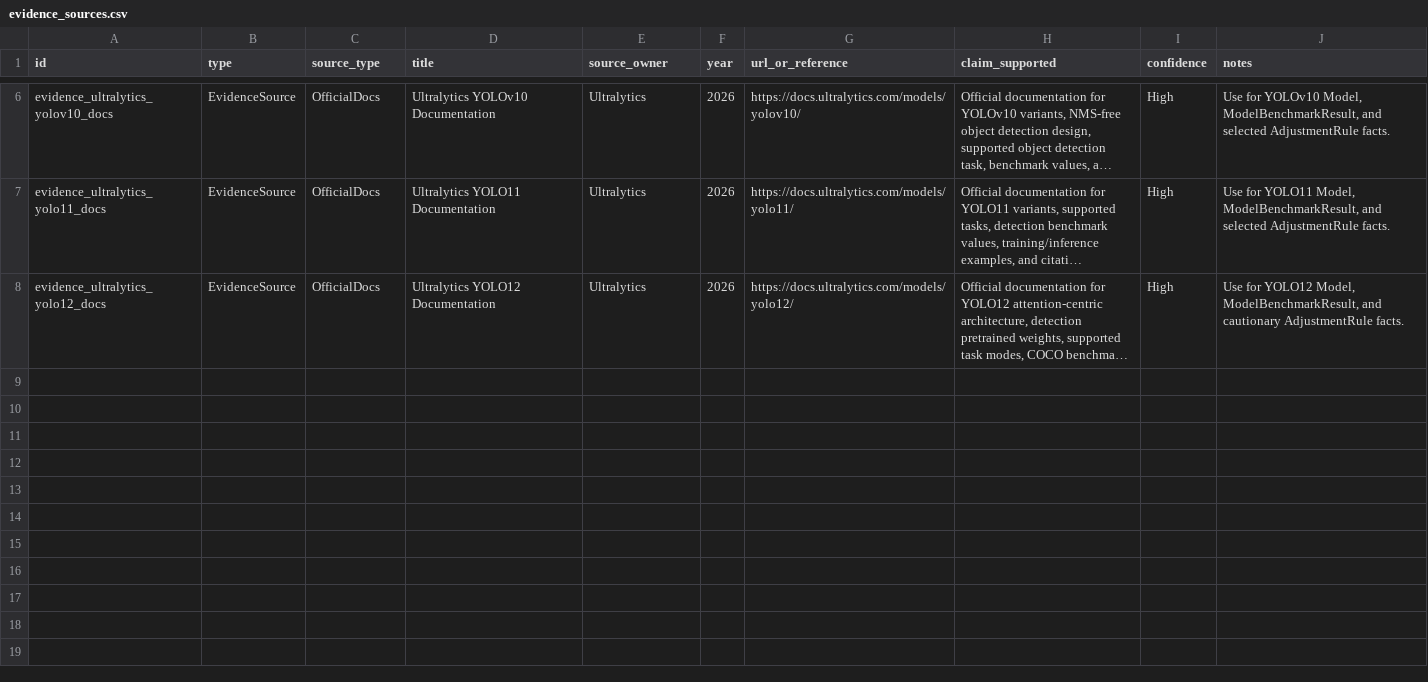
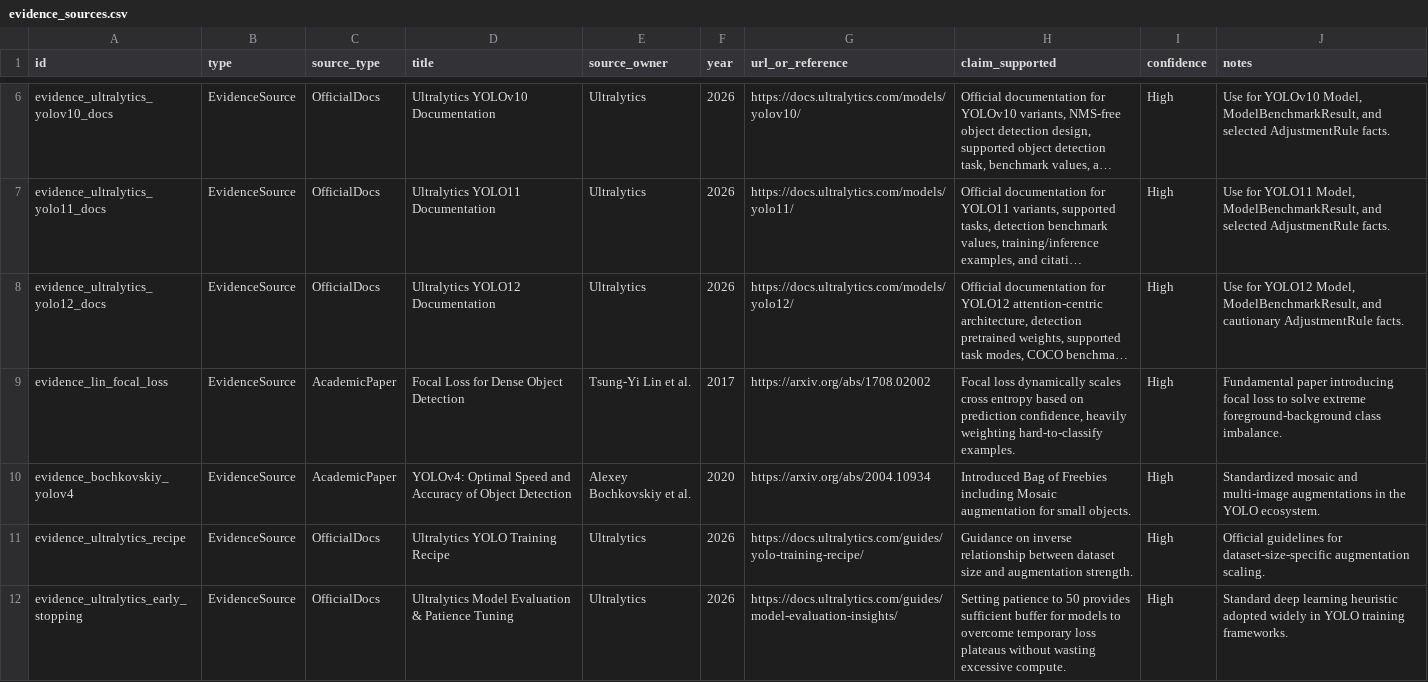
Before and after one commit to HtwLong/VkAgents, a CSV file: backend/ontology_data/nodes/evidence_sources.csv, drawn as a sheet; only a part is shown, gaps mark what is left out; long unchanged cells end in …; the diff names each change by its address in the sheet, - before the commit and + after, or states it on an @@ line.

```diff
--- a/backend/ontology_data/nodes/evidence_sources.csv
+++ b/backend/ontology_data/nodes/evidence_sources.csv
+row 9: evidence_lin_focal_loss | EvidenceSource | AcademicPaper | Focal Loss for Dense Object Detection | Tsung-Yi Lin et al. | 2017 | https://arxiv.org/abs/1708.02002 | Focal loss dynamically scales cross entropy based on prediction confidence, heavily weighting hard-to-classify examples. | High | Fundamental paper introducing focal loss to solve extreme foreground-background class imbalance.
+row 10: evidence_bochkovskiy_yolov4 | EvidenceSource | AcademicPaper | YOLOv4: Optimal Speed and Accuracy of Object Detection | Alexey Bochkovskiy et al. | 2020 | https://arxiv.org/abs/2004.10934 | Introduced Bag of Freebies including Mosaic augmentation for small objects. | High | Standardized mosaic and multi-image augmentations in the YOLO ecosystem.
+row 11: evidence_ultralytics_recipe | EvidenceSource | OfficialDocs | Ultralytics YOLO Training Recipe | Ultralytics | 2026 | https://docs.ultralytics.com/guides/yolo-training-recipe/ | Guidance on inverse relationship between dataset size and augmentation strength. | High | Official guidelines for dataset-size-specific augmentation scaling.
+row 12: evidence_ultralytics_early_stopping | EvidenceSource | OfficialDocs | Ultralytics Model Evaluation & Patience Tuning | Ultralytics | 2026 | https://docs.ultralytics.com/guides/model-evaluation-insights/ | Setting patience to 50 provides sufficient buffer for models to overcome temporary loss plateaus without wasting excessive compute. | High | Standard deep learning heuristic adopted widely in YOLO training frameworks.
```
Also changed, not shown: backend/ontology_data/nodes/adjustment_rules.csv, backend/ontology_data/nodes/training_recipes.csv, 11 other files.
